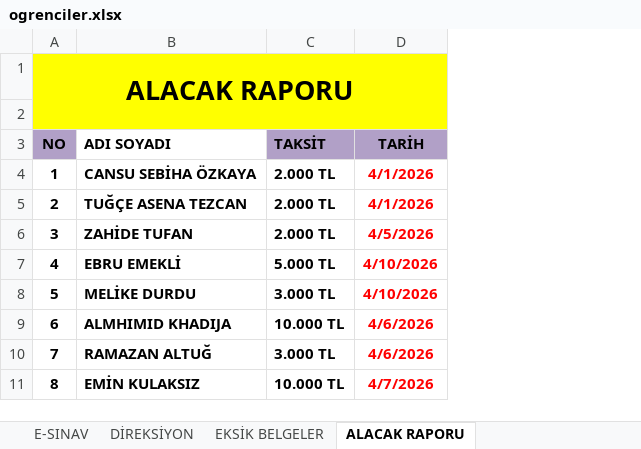
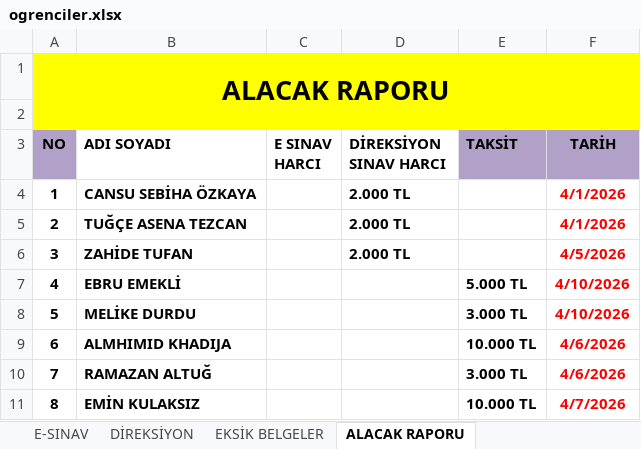
Before and after one commit to EsadCetin/surucu-kursu-app, an Excel workbook: excel/ogrenciler.xlsx, sheet ALACAK RAPORU, drawn as a sheet; only a part is shown; values as stored, in another font and other column widths than the file's, no borders; addresses are those after the commit; the diff covers the shown part only; the diff names each change by its address in the sheet, - before the commit and + after, or states it on an @@ line.

```diff
--- a/excel/ogrenciler.xlsx (sheet ALACAK RAPORU)
+++ b/excel/ogrenciler.xlsx (sheet ALACAK RAPORU)
+column C (E SINAV HARCI), empty
+column D (DİREKSİYON SINAV HARCI), rows 4-6: all 2.000 TL
-E4:E6 (TAKSİT): 2.000 TL
+E4:E6 (TAKSİT): (empty)
```
Also changed, not shown: 20 edited cells elsewhere in this sheet.
